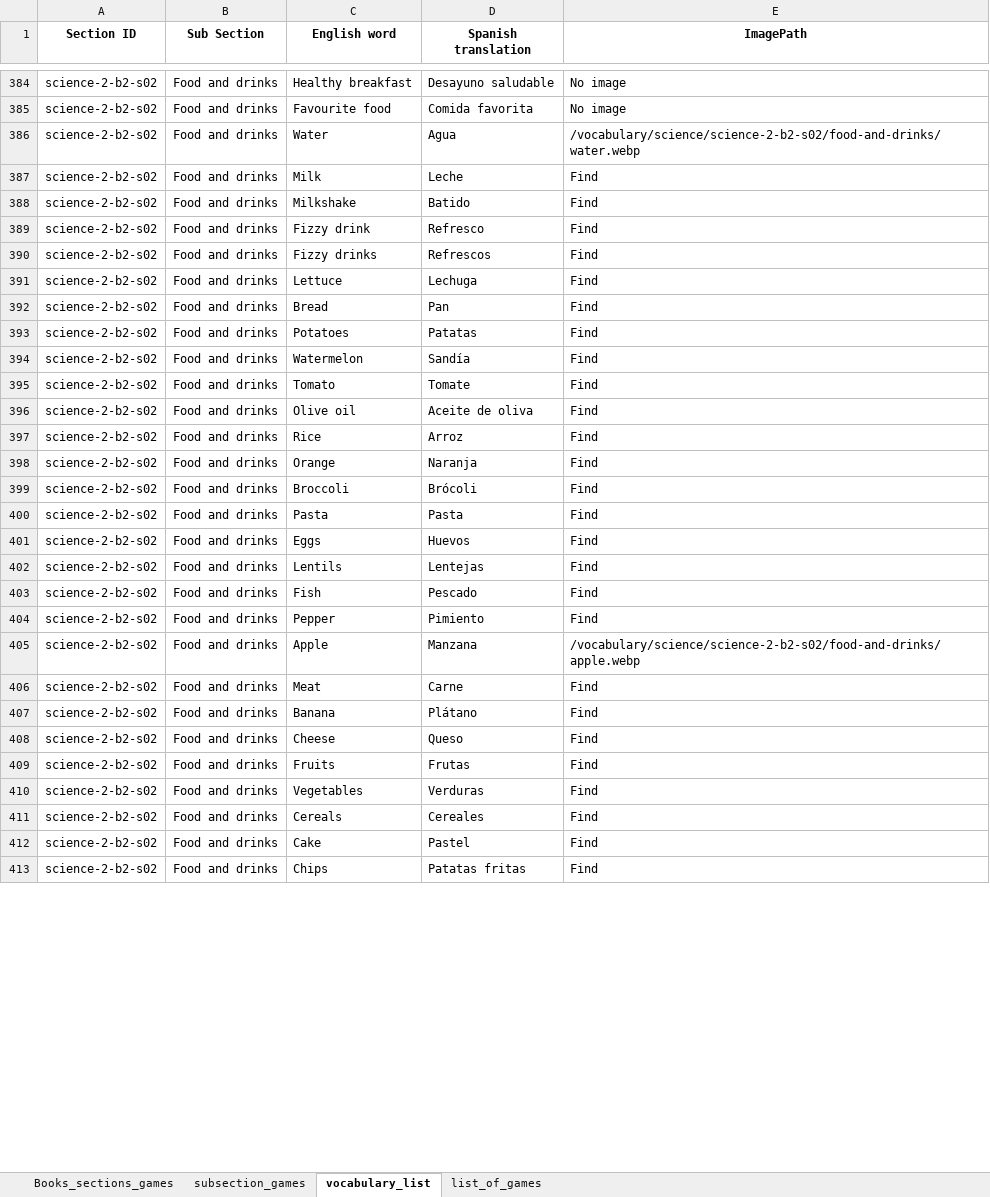
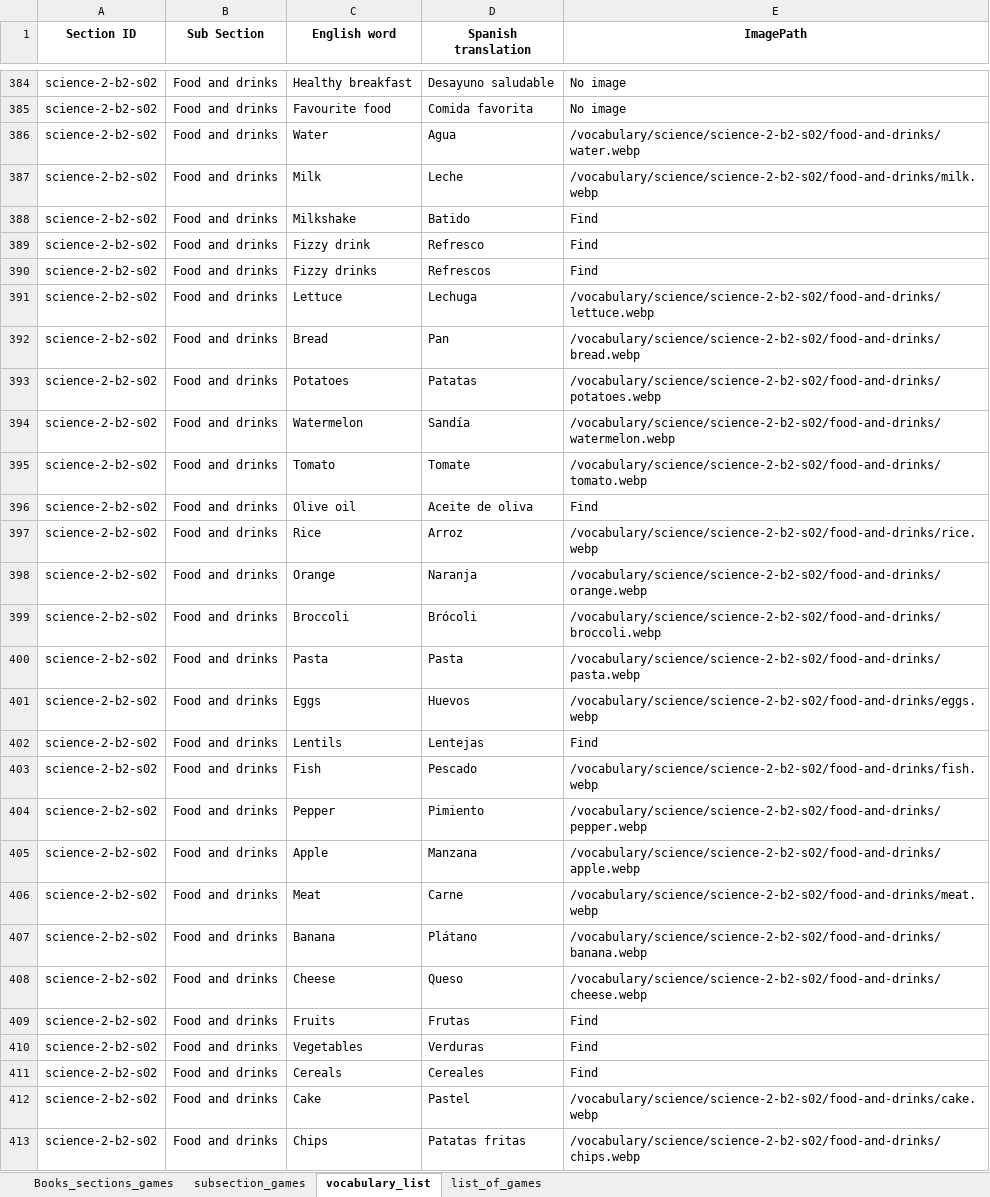
Before and after one commit to AE22589/educational-gaming-platform, an Excel workbook: docs/SectionList.xlsx, sheet vocabulary_list, drawn as a sheet; only a part is shown, gaps mark what is left out; values as stored, in another font and other column widths than the file's, no borders; the diff covers the shown part only; the diff names each change by its address in the sheet, - before the commit and + after, or states it on an @@ line.

Commit message:
Track approved workbook with vocabulary image paths

```diff
--- a/docs/SectionList.xlsx (sheet vocabulary_list)
+++ b/docs/SectionList.xlsx (sheet vocabulary_list)
-E387 (ImagePath): Find
+E387 (ImagePath): /vocabulary/science/science-2-b2-s02/food-and-drinks/milk.webp
-E391 (ImagePath): Find
+E391 (ImagePath): /vocabulary/science/science-2-b2-s02/food-and-drinks/lettuce.webp
-E392 (ImagePath): Find
+E392 (ImagePath): /vocabulary/science/science-2-b2-s02/food-and-drinks/bread.webp
-E393 (ImagePath): Find
+E393 (ImagePath): /vocabulary/science/science-2-b2-s02/food-and-drinks/potatoes.webp
-E394 (ImagePath): Find
+E394 (ImagePath): /vocabulary/science/science-2-b2-s02/food-and-drinks/watermelon.webp
-E395 (ImagePath): Find
+E395 (ImagePath): /vocabulary/science/science-2-b2-s02/food-and-drinks/tomato.webp
-E397 (ImagePath): Find
+E397 (ImagePath): /vocabulary/science/science-2-b2-s02/food-and-drinks/rice.webp
-E398 (ImagePath): Find
+E398 (ImagePath): /vocabulary/science/science-2-b2-s02/food-and-drinks/orange.webp
-E399 (ImagePath): Find
+E399 (ImagePath): /vocabulary/science/science-2-b2-s02/food-and-drinks/broccoli.webp
-E400 (ImagePath): Find
+E400 (ImagePath): /vocabulary/science/science-2-b2-s02/food-and-drinks/pasta.webp
-E401 (ImagePath): Find
+E401 (ImagePath): /vocabulary/science/science-2-b2-s02/food-and-drinks/eggs.webp
-E403 (ImagePath): Find
+E403 (ImagePath): /vocabulary/science/science-2-b2-s02/food-and-drinks/fish.webp
-E404 (ImagePath): Find
+E404 (ImagePath): /vocabulary/science/science-2-b2-s02/food-and-drinks/pepper.webp
-E406 (ImagePath): Find
+E406 (ImagePath): /vocabulary/science/science-2-b2-s02/food-and-drinks/meat.webp
-E407 (ImagePath): Find
+E407 (ImagePath): /vocabulary/science/science-2-b2-s02/food-and-drinks/banana.webp
-E408 (ImagePath): Find
+E408 (ImagePath): /vocabulary/science/science-2-b2-s02/food-and-drinks/cheese.webp
-E412 (ImagePath): Find
+E412 (ImagePath): /vocabulary/science/science-2-b2-s02/food-and-drinks/cake.webp
-E413 (ImagePath): Find
+E413 (ImagePath): /vocabulary/science/science-2-b2-s02/food-and-drinks/chips.webp
```
Also changed, not shown: 28 edited cells elsewhere in this sheet, 6 other files.
